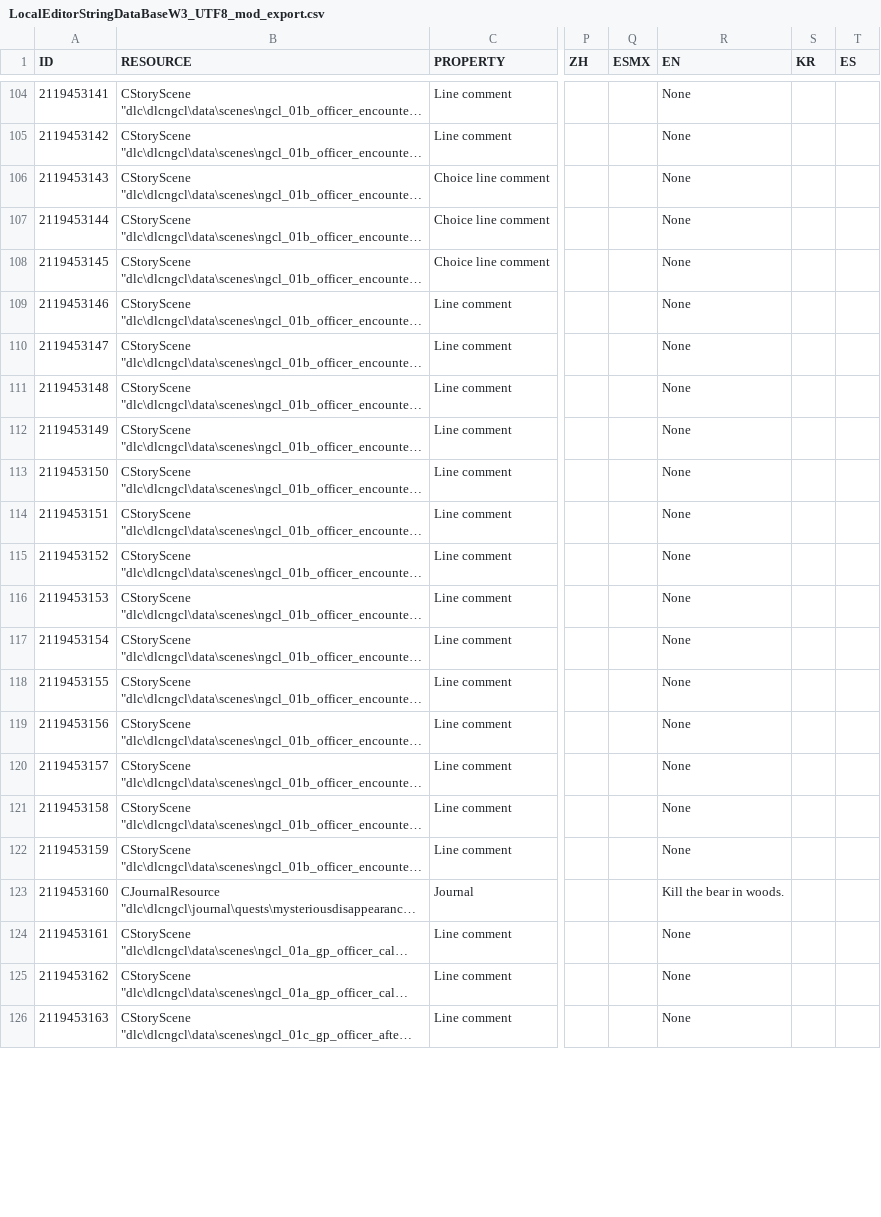
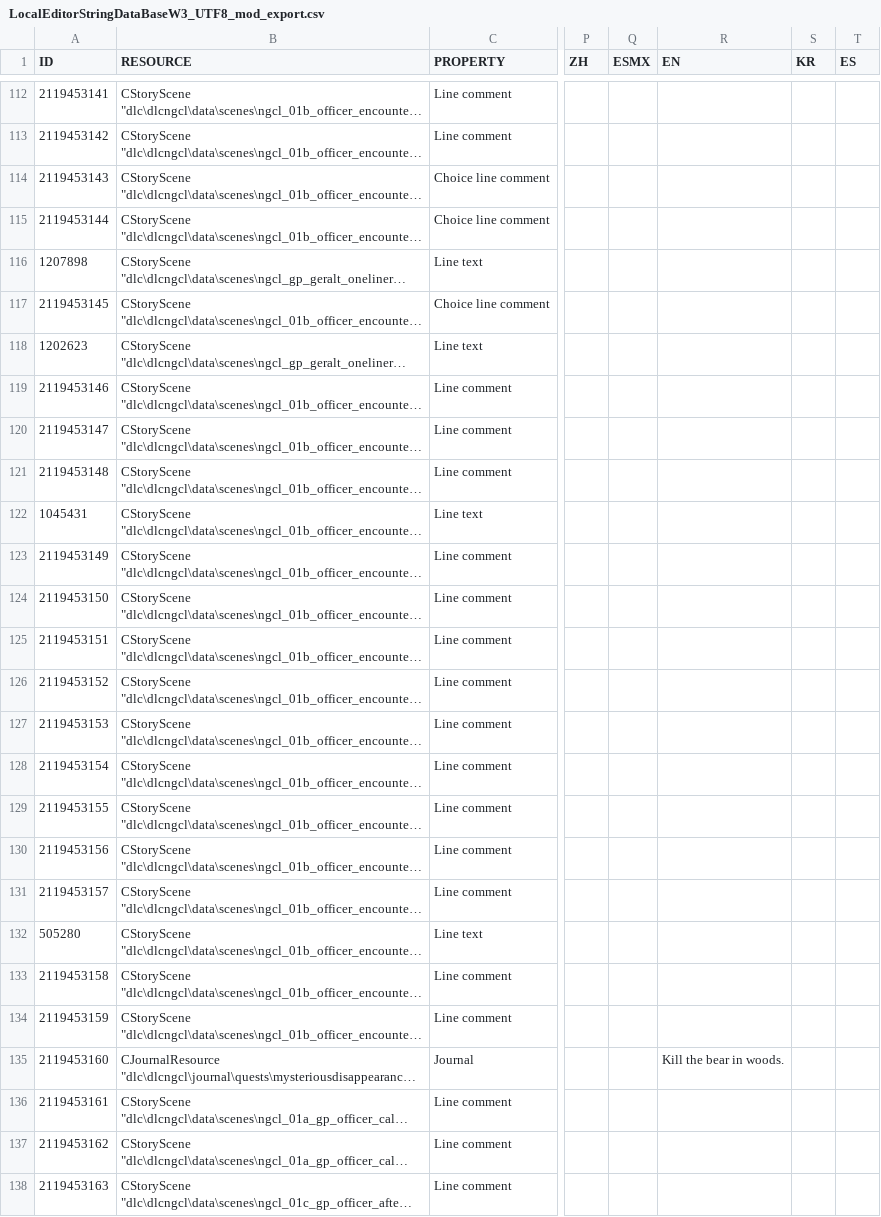
Before and after one commit to nikich340/w3.ngcl, a CSV file: LocalEditorStringDataBaseW3_UTF8_mod_export.csv, drawn as a sheet; only a part is shown, gaps mark what is left out; long unchanged cells end in …; addresses are those after the commit; the diff covers the shown part only; the diff names each change by its address in the sheet, - before the commit and + after, or states it on an @@ line.

```diff
--- a/LocalEditorStringDataBaseW3_UTF8_mod_export.csv
+++ b/LocalEditorStringDataBaseW3_UTF8_mod_export.csv
-R112:R115 (EN): None
+R112:R115 (EN): (empty)
@@ row 19 moved to row 116: 1207898 @@
-R117 (EN): None
+R117 (EN): (empty)
@@ row 18 moved to row 118: 1202623 @@
-R119:R121 (EN): None
+R119:R121 (EN): (empty)
@@ row 11 moved to row 122: 1045431 @@
-R123:R131 (EN): None
+R123:R131 (EN): (empty)
@@ row 6 moved to row 132: 505280 @@
-R133:R134 (EN): None
+R133:R134 (EN): (empty)
-R136:R138 (EN): None
+R136:R138 (EN): (empty)
```
Also changed, not shown: 10 added rows, 8 removed rows, 36 moved rows and 49 edited cells elsewhere in this file, 4 other files.
